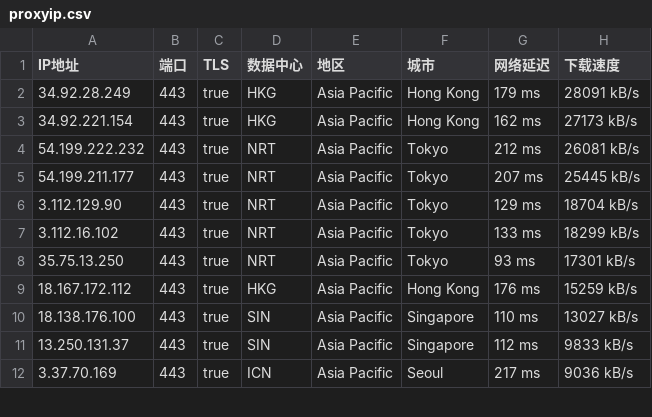
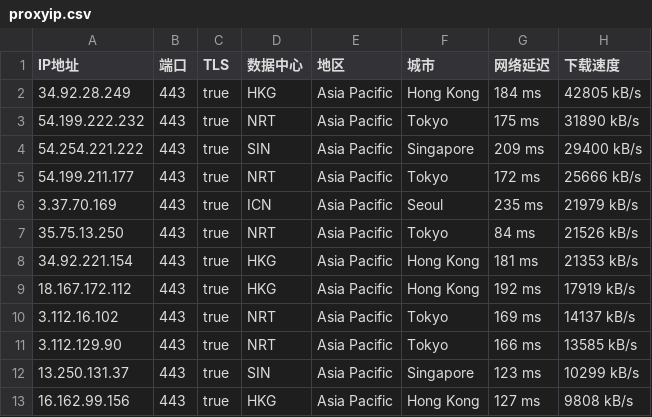
Before and after one commit to mountain787/Lunch-Bag-ip, a CSV file: proxyip.csv, drawn as a sheet; only a part is shown; the diff covers the shown part only.

Commit message:
2025-06-18 14:45:25

```diff
--- a/proxyip.csv
+++ b/proxyip.csv
@@ -1,12 +1,13 @@
 IP地址,端口,TLS,数据中心,地区,城市,网络延迟,下载速度
-34.92.28.249,443,true,HKG,Asia Pacific,Hong Kong,179 ms,28091 kB/s
-34.92.221.154,443,true,HKG,Asia Pacific,Hong Kong,162 ms,27173 kB/s
-54.199.222.232,443,true,NRT,Asia Pacific,Tokyo,212 ms,26081 kB/s
-54.199.211.177,443,true,NRT,Asia Pacific,Tokyo,207 ms,25445 kB/s
-3.112.129.90,443,true,NRT,Asia Pacific,Tokyo,129 ms,18704 kB/s
-3.112.16.102,443,true,NRT,Asia Pacific,Tokyo,133 ms,18299 kB/s
-35.75.13.250,443,true,NRT,Asia Pacific,Tokyo,93 ms,17301 kB/s
-18.167.172.112,443,true,HKG,Asia Pacific,Hong Kong,176 ms,15259 kB/s
-18.138.176.100,443,true,SIN,Asia Pacific,Singapore,110 ms,13027 kB/s
-13.250.131.37,443,true,SIN,Asia Pacific,Singapore,112 ms,9833 kB/s
-3.37.70.169,443,true,ICN,Asia Pacific,Seoul,217 ms,9036 kB/s
+34.92.28.249,443,true,HKG,Asia Pacific,Hong Kong,184 ms,42805 kB/s
+54.199.222.232,443,true,NRT,Asia Pacific,Tokyo,175 ms,31890 kB/s
+54.254.221.222,443,true,SIN,Asia Pacific,Singapore,209 ms,29400 kB/s
+54.199.211.177,443,true,NRT,Asia Pacific,Tokyo,172 ms,25666 kB/s
+3.37.70.169,443,true,ICN,Asia Pacific,Seoul,235 ms,21979 kB/s
+35.75.13.250,443,true,NRT,Asia Pacific,Tokyo,84 ms,21526 kB/s
+34.92.221.154,443,true,HKG,Asia Pacific,Hong Kong,181 ms,21353 kB/s
+18.167.172.112,443,true,HKG,Asia Pacific,Hong Kong,192 ms,17919 kB/s
+3.112.16.102,443,true,NRT,Asia Pacific,Tokyo,169 ms,14137 kB/s
+3.112.129.90,443,true,NRT,Asia Pacific,Tokyo,166 ms,13585 kB/s
+13.250.131.37,443,true,SIN,Asia Pacific,Singapore,123 ms,10299 kB/s
+16.162.99.156,443,true,HKG,Asia Pacific,Hong Kong,127 ms,9808 kB/s
```
Also changed, not shown: 1 added row, 1 removed row and 11 edited cells elsewhere in this file.
